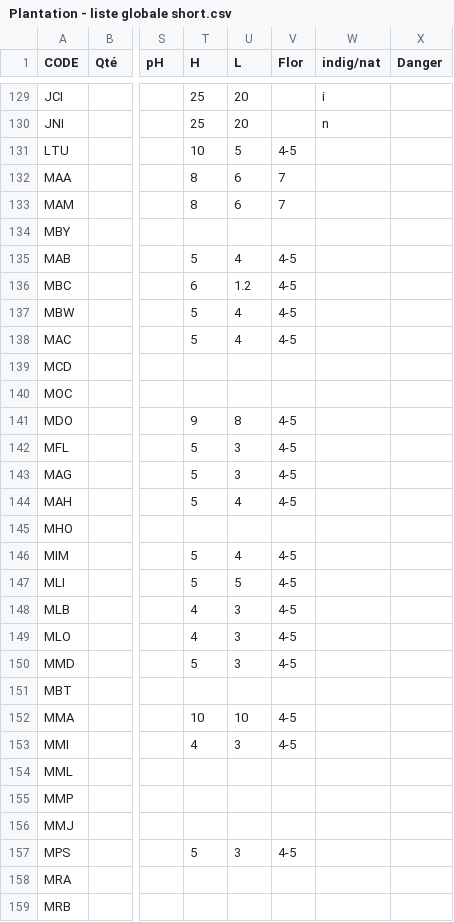
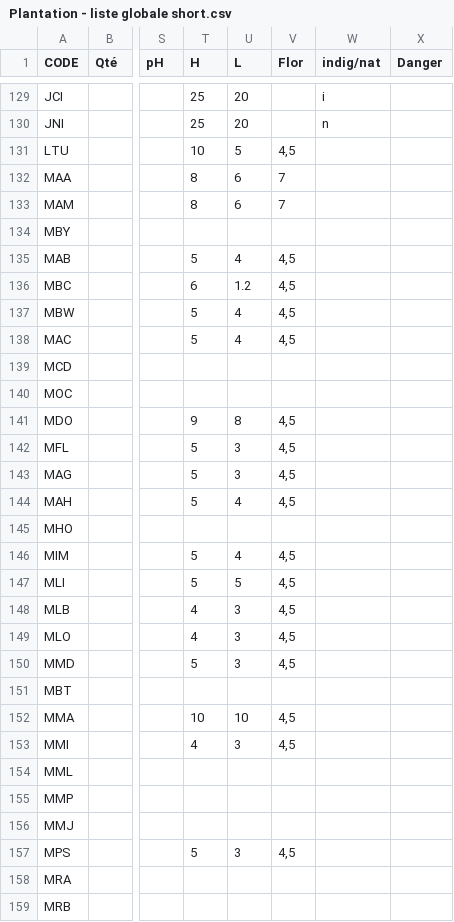
Before and after one commit to droda59/plantwise.api, a CSV file: src/data/Plantation - liste globale short.csv, drawn as a sheet; only a part is shown, gaps mark what is left out; the diff covers the shown part only; the diff names each change by its address in the sheet, - before the commit and + after, or states it on an @@ line.

```diff
--- a/src/data/Plantation - liste globale short.csv
+++ b/src/data/Plantation - liste globale short.csv
-V131 (Flor): 4-5
+V131 (Flor): 4,5
-V135:V138 (Flor): 4-5
+V135:V138 (Flor): 4,5
-V141:V144 (Flor): 4-5
+V141:V144 (Flor): 4,5
-V146:V150 (Flor): 4-5
+V146:V150 (Flor): 4,5
-V152:V153 (Flor): 4-5
+V152:V153 (Flor): 4,5
-V157 (Flor): 4-5
+V157 (Flor): 4,5
```
Also changed, not shown: 83 edited cells elsewhere in this file, 7 other files.
